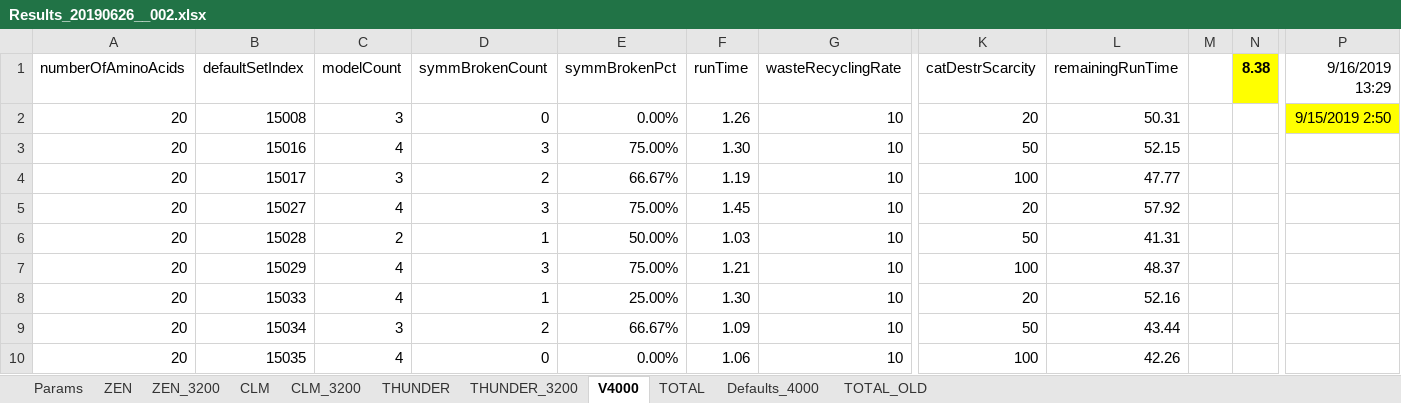
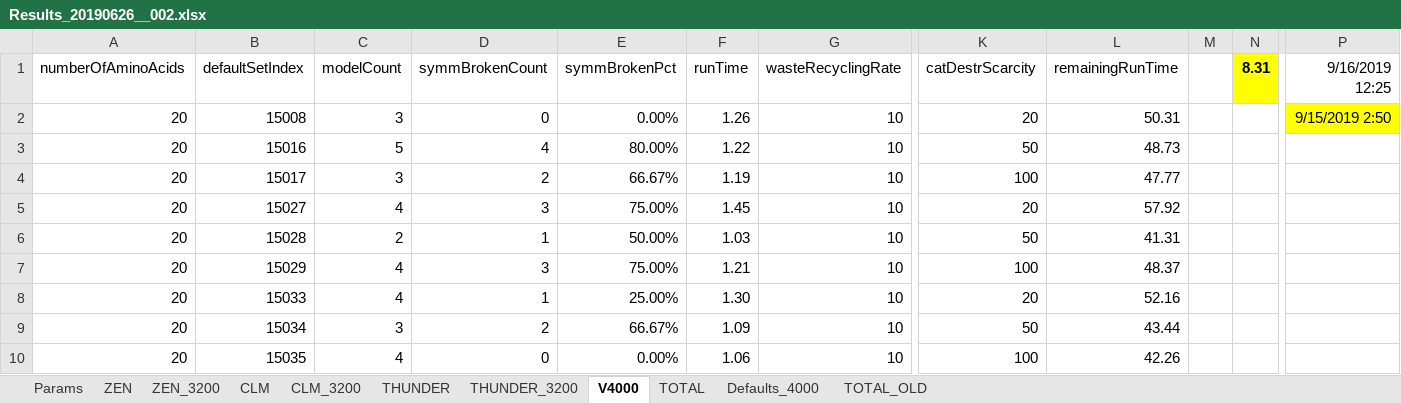
Before and after one commit to kkkmail/ClmFSharp, an Excel workbook: Math/Results_20190626__002.xlsx, sheet V4000, drawn as a sheet; only a part is shown, gaps mark what is left out; values as stored, in another font and other column widths than the file's, no borders; the diff names each change by its address in the sheet, - before the commit and + after, or states it on an @@ line.

```diff
--- a/Math/Results_20190626__002.xlsx (sheet V4000)
+++ b/Math/Results_20190626__002.xlsx (sheet V4000)
-N1: 8.38
+N1: 8.31
-P1: 9/16/2019 13:29
+P1: 9/16/2019 12:25
-C3 (modelCount): 4
+C3 (modelCount): 5
-D3 (symmBrokenCount): 3
+D3 (symmBrokenCount): 4
-E3 (symmBrokenPct): 75.00%
+E3 (symmBrokenPct): 80.00%
-F3 (runTime): 1.30
+F3 (runTime): 1.22
-L3 (remainingRunTime): 52.15
+L3 (remainingRunTime): 48.73
```
Also changed, not shown: sheet TOTAL, 1 other file.
